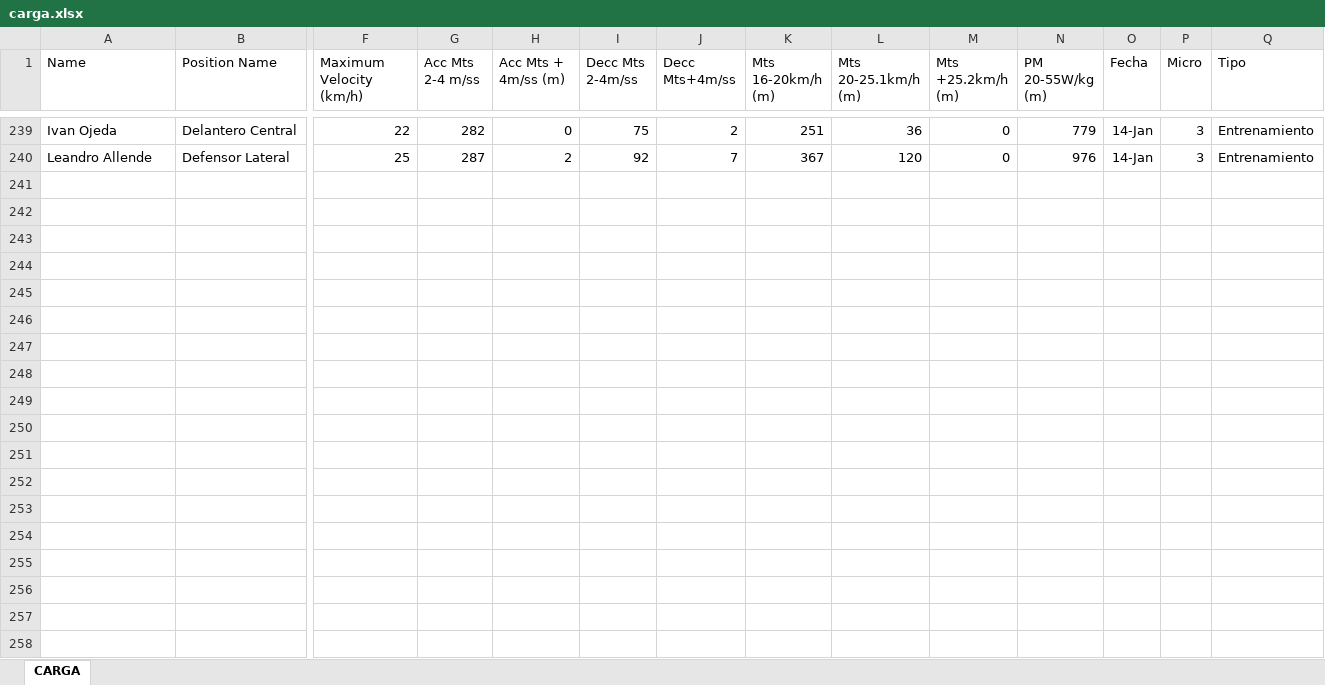
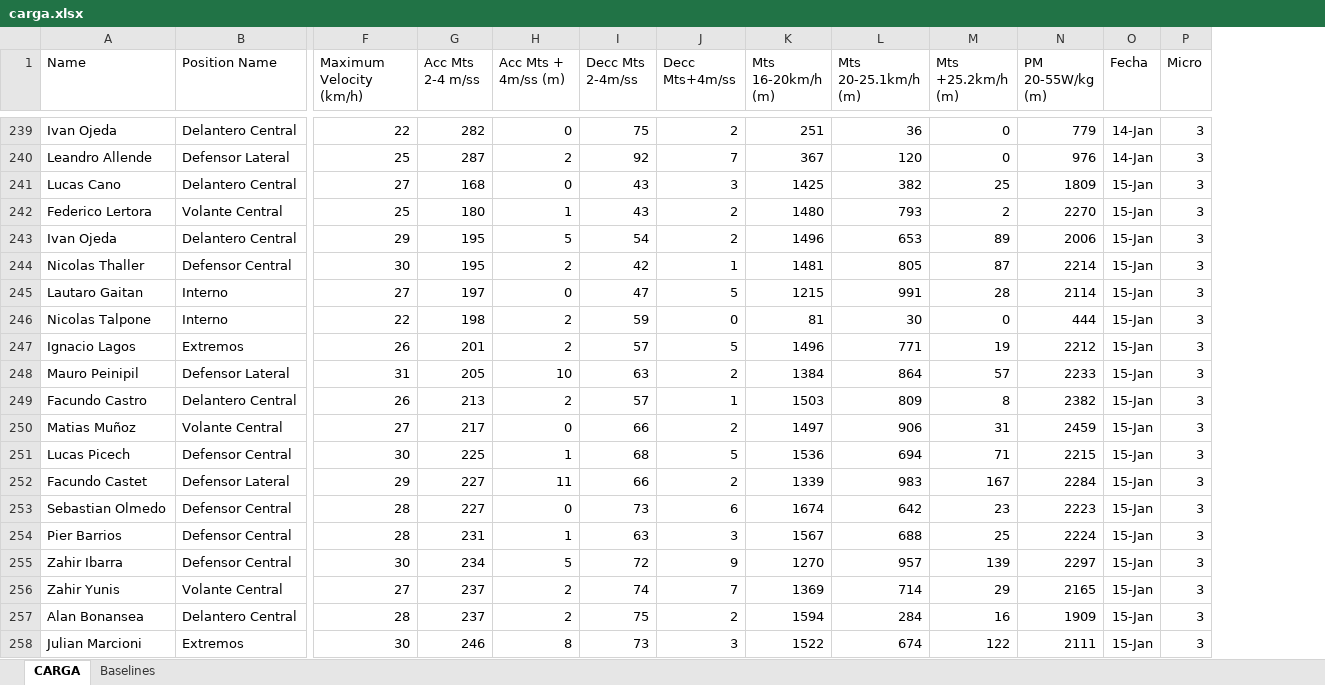
Before and after one commit to lucianorobertino97-blip/Gps-Dashboard, an Excel workbook: carga.xlsx, sheet CARGA, drawn as a sheet; only a part is shown, gaps mark what is left out; values as stored, in another font and other column widths than the file's, no borders; removed rows and columns are numbered as before the commit, all else as after; rows hold the shown columns only; the diff covers the shown part only; the diff names each change by its address in the sheet, - before the commit and + after, or states it on an @@ line.

Commit message:
Add files via upload

```diff
--- a/carga.xlsx (sheet CARGA)
+++ b/carga.xlsx (sheet CARGA)
+sheet tab: Baselines
-column Q (Tipo), rows 239-240: Entrenamiento | Entrenamiento
+row 241: Lucas Cano | Delantero Central | 27 | 168 | 0 | 43 | 3 | 1425 | 382 | 25 | 1809 | 15-Jan | 3
+row 242: Federico Lertora | Volante Central | 25 | 180 | 1 | 43 | 2 | 1480 | 793 | 2 | 2270 | 15-Jan | 3
+row 243: Ivan Ojeda | Delantero Central | 29 | 195 | 5 | 54 | 2 | 1496 | 653 | 89 | 2006 | 15-Jan | 3
+row 244: Nicolas Thaller | Defensor Central | 30 | 195 | 2 | 42 | 1 | 1481 | 805 | 87 | 2214 | 15-Jan | 3
+row 245: Lautaro Gaitan | Interno | 27 | 197 | 0 | 47 | 5 | 1215 | 991 | 28 | 2114 | 15-Jan | 3
+row 246: Nicolas Talpone | Interno | 22 | 198 | 2 | 59 | 0 | 81 | 30 | 0 | 444 | 15-Jan | 3
+row 247: Ignacio Lagos | Extremos | 26 | 201 | 2 | 57 | 5 | 1496 | 771 | 19 | 2212 | 15-Jan | 3
+row 248: Mauro Peinipil | Defensor Lateral | 31 | 205 | 10 | 63 | 2 | 1384 | 864 | 57 | 2233 | 15-Jan | 3
+row 249: Facundo Castro | Delantero Central | 26 | 213 | 2 | 57 | 1 | 1503 | 809 | 8 | 2382 | 15-Jan | 3
+row 250: Matias Muñoz | Volante Central | 27 | 217 | 0 | 66 | 2 | 1497 | 906 | 31 | 2459 | 15-Jan | 3
+row 251: Lucas Picech | Defensor Central | 30 | 225 | 1 | 68 | 5 | 1536 | 694 | 71 | 2215 | 15-Jan | 3
+row 252: Facundo Castet | Defensor Lateral | 29 | 227 | 11 | 66 | 2 | 1339 | 983 | 167 | 2284 | 15-Jan | 3
+row 253: Sebastian Olmedo | Defensor Central | 28 | 227 | 0 | 73 | 6 | 1674 | 642 | 23 | 2223 | 15-Jan | 3
+row 254: Pier Barrios | Defensor Central | 28 | 231 | 1 | 63 | 3 | 1567 | 688 | 25 | 2224 | 15-Jan | 3
+row 255: Zahir Ibarra | Defensor Central | 30 | 234 | 5 | 72 | 9 | 1270 | 957 | 139 | 2297 | 15-Jan | 3
+row 256: Zahir Yunis | Volante Central | 27 | 237 | 2 | 74 | 7 | 1369 | 714 | 29 | 2165 | 15-Jan | 3
+row 257: Alan Bonansea | Delantero Central | 28 | 237 | 2 | 75 | 2 | 1594 | 284 | 16 | 1909 | 15-Jan | 3
+row 258: Julian Marcioni | Extremos | 30 | 246 | 8 | 73 | 3 | 1522 | 674 | 122 | 2111 | 15-Jan | 3
```
Also changed, not shown: 59 added rows elsewhere in this sheet.
